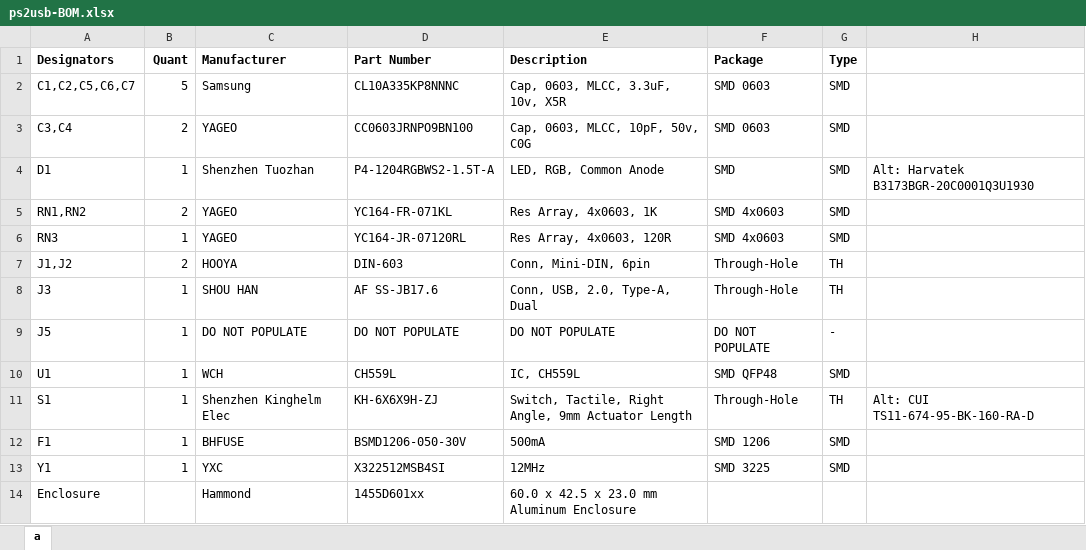
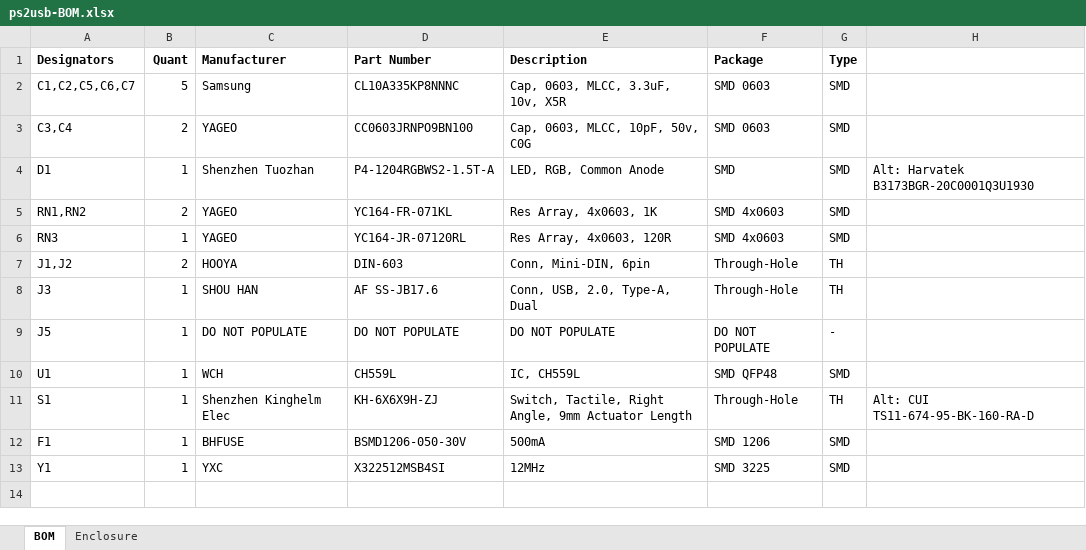
Before and after one commit to rasteri/HIDman, an Excel workbook: hardware/ps2/ps2usb-BOM.xlsx, sheet BOM, drawn as a sheet; values as stored, in another font and other column widths than the file's, no borders; the diff names each change by its address in the sheet, - before the commit and + after, or states it on an @@ line.

Commit message:
Update ps2usb-BOM.xlsx
BOM update

```diff
--- a/hardware/ps2/ps2usb-BOM.xlsx (sheet BOM)
+++ b/hardware/ps2/ps2usb-BOM.xlsx (sheet BOM)
-sheet tab: a
+sheet tab: BOM
+sheet tab: Enclosure
-row 14: Enclosure |  | Hammond | 1455D601xx | 60.0 x 42.5 x 23.0 mm Aluminum Enclosure
```
